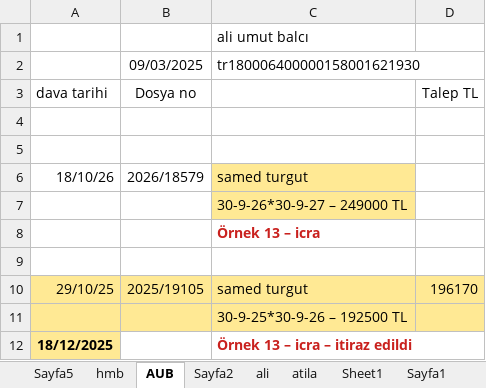
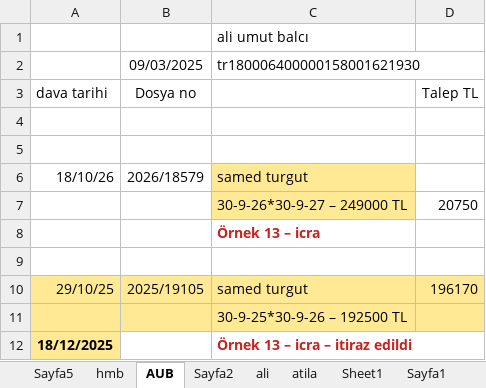
Before and after one commit to roboturx/2609-yzhn, an Excel workbook: mahkeme/2026-08-Dosya Listesi.xlsx, sheet AUB, drawn as a sheet; only a part is shown; values as stored, in another font and other column widths than the file's, no borders; the diff names each change by its address in the sheet, - before the commit and + after, or states it on an @@ line.

```diff
--- a/mahkeme/2026-08-Dosya Listesi.xlsx (sheet AUB)
+++ b/mahkeme/2026-08-Dosya Listesi.xlsx (sheet AUB)
-D7: (empty)
+D7: 20750
```
Also changed, not shown: 26-tdy/02-26-sny.xlsx, 1 other file.
